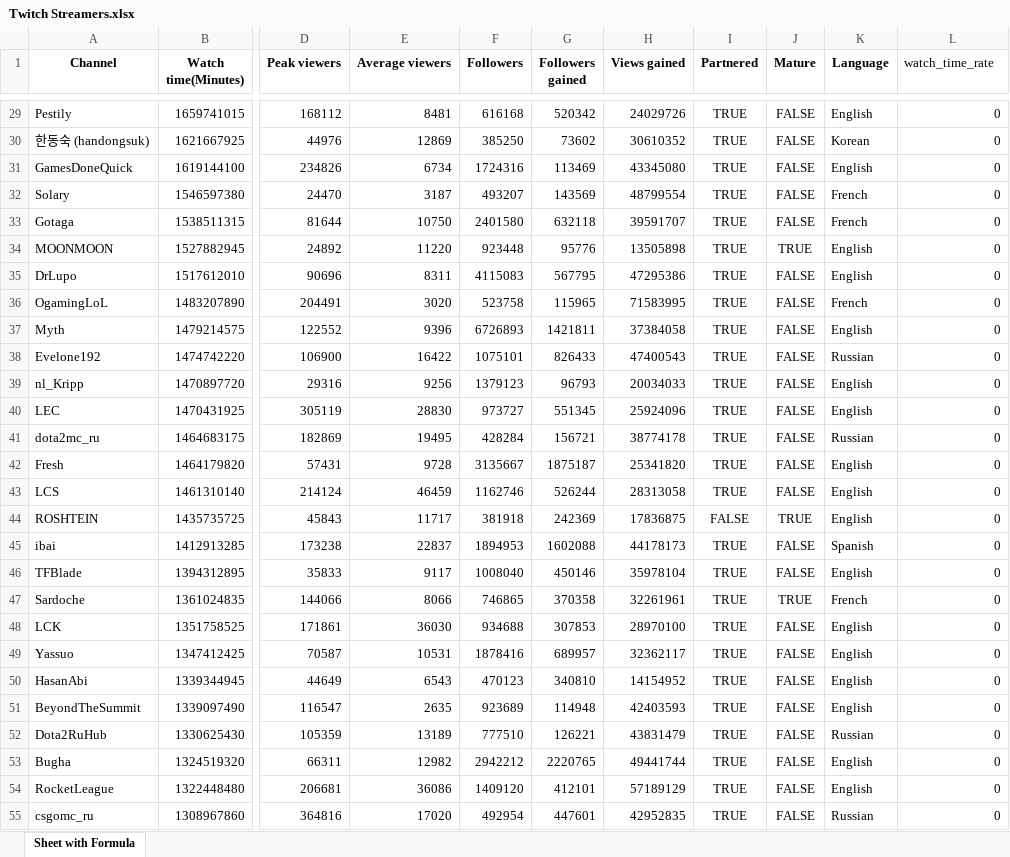
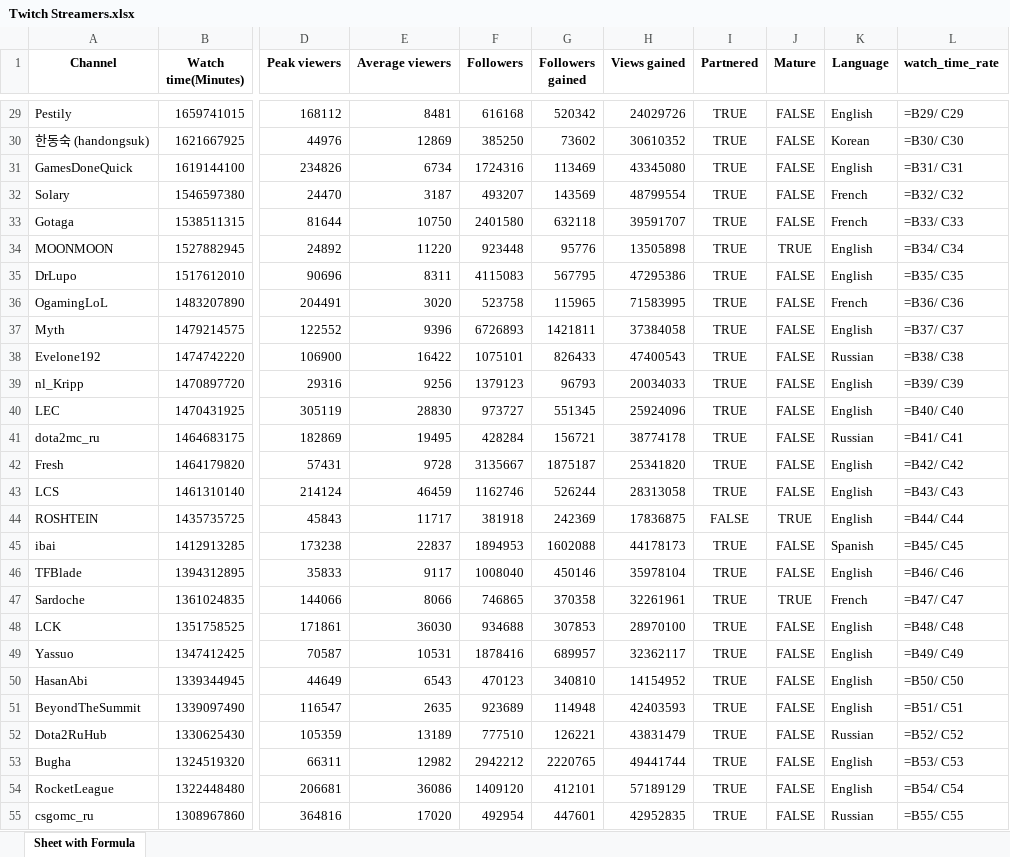
Before and after one commit to FelipeMezzarana/data_viz_article, an Excel workbook: python_plus_excel/Twitch Streamers.xlsx, sheet Sheet with Formula, drawn as a sheet; only a part is shown, gaps mark what is left out; values as stored, in another font and other column widths than the file's, no borders; formulas are shown in place of their values; the diff covers the shown part only; the diff names each change by its address in the sheet, - before the commit and + after, or states it on an @@ line.

Commit message:
Add formulas guide

```diff
--- a/python_plus_excel/Twitch Streamers.xlsx (sheet Sheet with Formula)
+++ b/python_plus_excel/Twitch Streamers.xlsx (sheet Sheet with Formula)
-L1 bold: off
+L1 bold: on
-L29 (watch_time_rate): 0
+L29 (watch_time_rate): =B29/ C29
-L30 (watch_time_rate): 0
+L30 (watch_time_rate): =B30/ C30
-L31 (watch_time_rate): 0
+L31 (watch_time_rate): =B31/ C31
-L32 (watch_time_rate): 0
+L32 (watch_time_rate): =B32/ C32
-L33 (watch_time_rate): 0
+L33 (watch_time_rate): =B33/ C33
-L34 (watch_time_rate): 0
+L34 (watch_time_rate): =B34/ C34
-L35 (watch_time_rate): 0
+L35 (watch_time_rate): =B35/ C35
-L36 (watch_time_rate): 0
+L36 (watch_time_rate): =B36/ C36
-L37 (watch_time_rate): 0
+L37 (watch_time_rate): =B37/ C37
-L38 (watch_time_rate): 0
+L38 (watch_time_rate): =B38/ C38
-L39 (watch_time_rate): 0
+L39 (watch_time_rate): =B39/ C39
-L40 (watch_time_rate): 0
+L40 (watch_time_rate): =B40/ C40
-L41 (watch_time_rate): 0
+L41 (watch_time_rate): =B41/ C41
-L42 (watch_time_rate): 0
+L42 (watch_time_rate): =B42/ C42
-L43 (watch_time_rate): 0
+L43 (watch_time_rate): =B43/ C43
-L44 (watch_time_rate): 0
+L44 (watch_time_rate): =B44/ C44
-L45 (watch_time_rate): 0
+L45 (watch_time_rate): =B45/ C45
-L46 (watch_time_rate): 0
+L46 (watch_time_rate): =B46/ C46
-L47 (watch_time_rate): 0
+L47 (watch_time_rate): =B47/ C47
-L48 (watch_time_rate): 0
+L48 (watch_time_rate): =B48/ C48
-L49 (watch_time_rate): 0
+L49 (watch_time_rate): =B49/ C49
-L50 (watch_time_rate): 0
+L50 (watch_time_rate): =B50/ C50
-L51 (watch_time_rate): 0
+L51 (watch_time_rate): =B51/ C51
-L52 (watch_time_rate): 0
+L52 (watch_time_rate): =B52/ C52
-L53 (watch_time_rate): 0
+L53 (watch_time_rate): =B53/ C53
-L54 (watch_time_rate): 0
+L54 (watch_time_rate): =B54/ C54
-L55 (watch_time_rate): 0
+L55 (watch_time_rate): =B55/ C55
```
Also changed, not shown: 973 edited cells elsewhere in this sheet, 1 other file.
